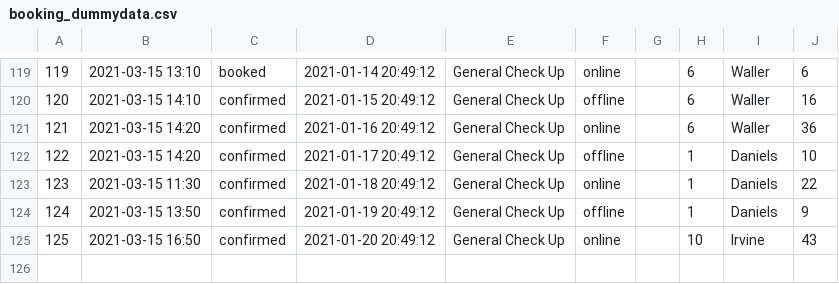
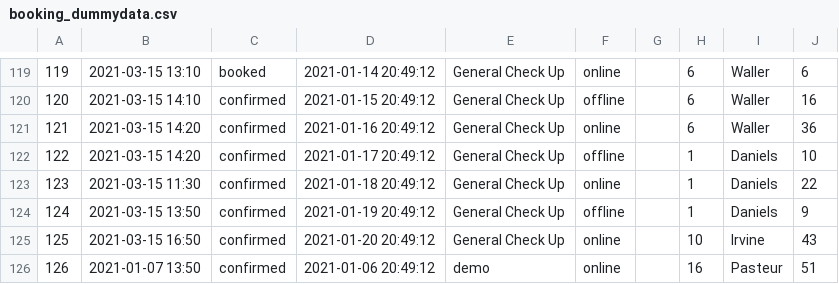
Before and after one commit to mattljones/e-Health, a CSV file: config/dummy_data/booking_dummydata.csv, drawn as a sheet; only a part is shown, gaps mark what is left out.

Commit message:
Add input validataion for editing chronic conditions; Improve the logic to escape the loop in editing conditions; Add messages for adding or removing conditions; Add one booking dummy data for demonstrating records in gp flow.

```diff
--- a/config/dummy_data/booking_dummydata.csv
+++ b/config/dummy_data/booking_dummydata.csv
@@ -125 +125,2 @@
 125,2021-03-15 16:50,confirmed,2021-01-20 20:49:12,General Check Up,online,,10,Irvine,43
+126,2021-01-07 13:50,confirmed,2021-01-06 20:49:12,demo,online,,16,Pasteur,51
```
Also changed, not shown: 1 other file.
